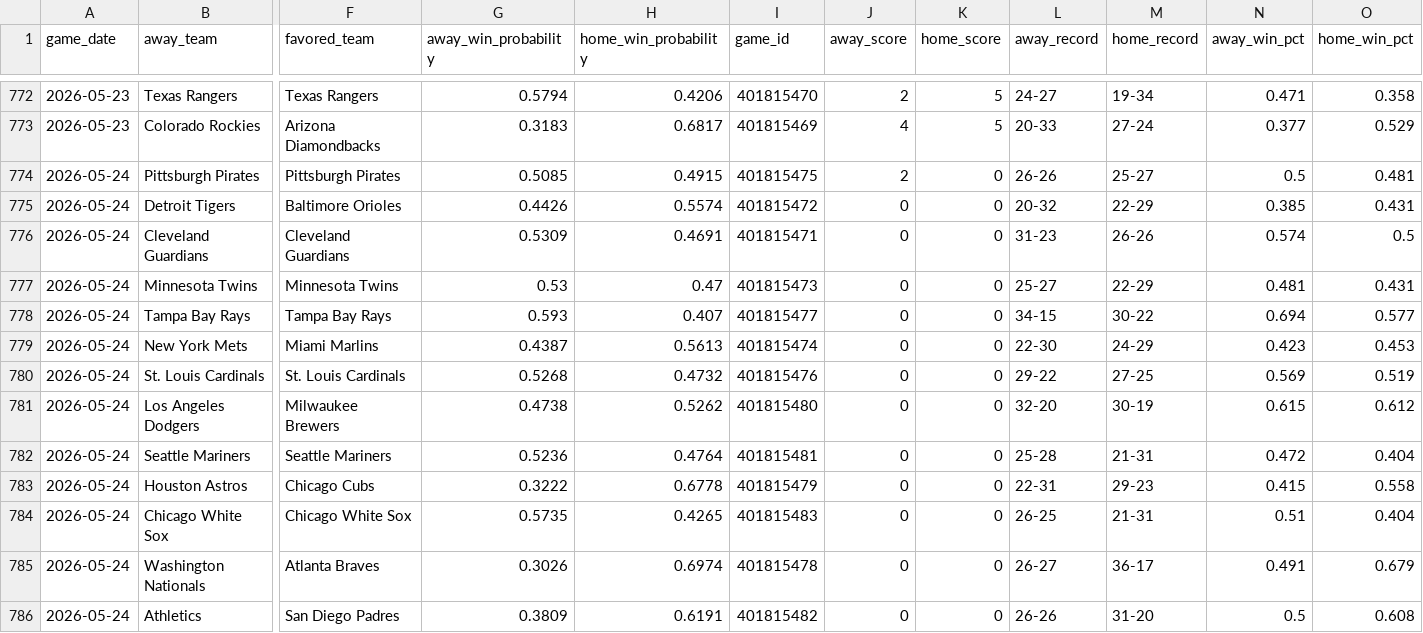
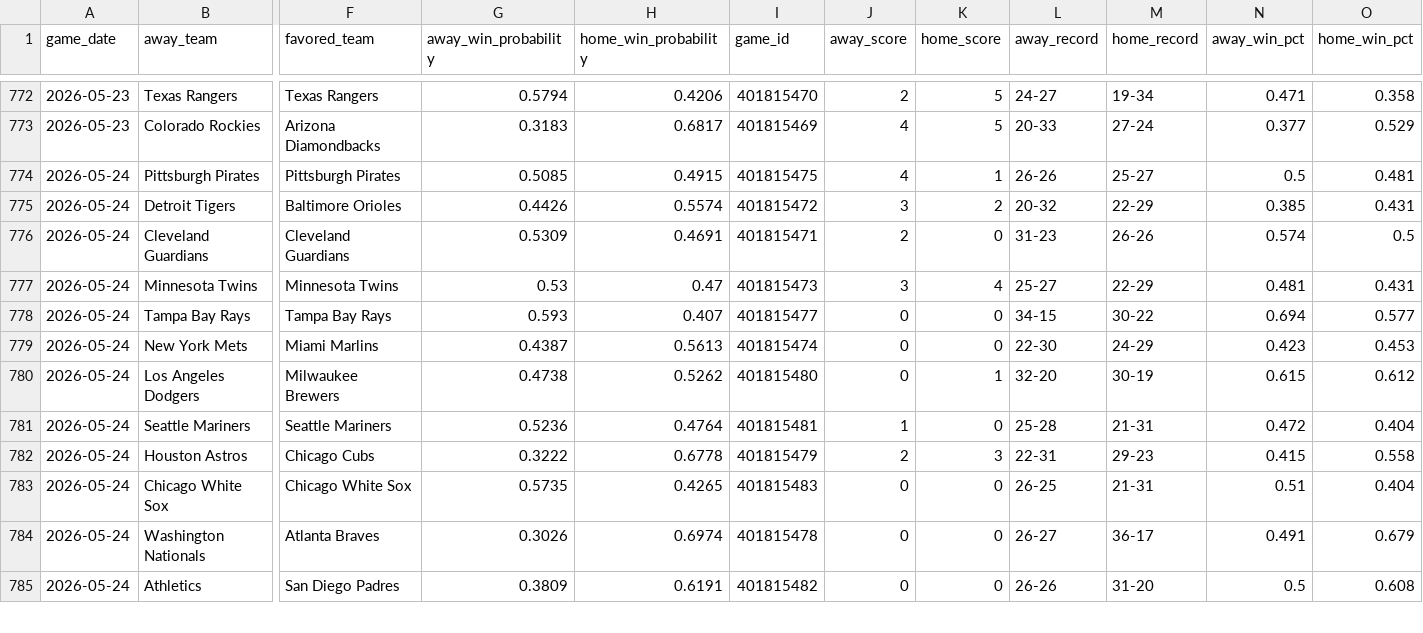
Before and after one commit to mfradkin2/mlb-predictions, a CSV file: mlb_predictions.csv, drawn as a sheet; only a part is shown, gaps mark what is left out; removed rows and columns are numbered as before the commit, all else as after; rows hold the shown columns only; the diff names each change by its address in the sheet, - before the commit and + after, or states it on an @@ line.

```diff
--- a/mlb_predictions.csv
+++ b/mlb_predictions.csv
-J774 (away_score): 2
+J774 (away_score): 4
-K774 (home_score): 0
+K774 (home_score): 1
-J775 (away_score): 0
+J775 (away_score): 3
-K775 (home_score): 0
+K775 (home_score): 2
-J776 (away_score): 0
+J776 (away_score): 2
-J777 (away_score): 0
+J777 (away_score): 3
-K777 (home_score): 0
+K777 (home_score): 4
-row 780: 2026-05-24 | St. Louis Cardinals | St. Louis Cardinals | 0.5268 | 0.4732 | 401815476 | 0 | 0 | 29-22 | 27-25 | 0.569 | 0.519
-K780 (home_score): 0
+K780 (home_score): 1
-J781 (away_score): 0
+J781 (away_score): 1
-J782 (away_score): 0
+J782 (away_score): 2
-K782 (home_score): 0
+K782 (home_score): 3
```
Also changed, not shown: 1 other file.
